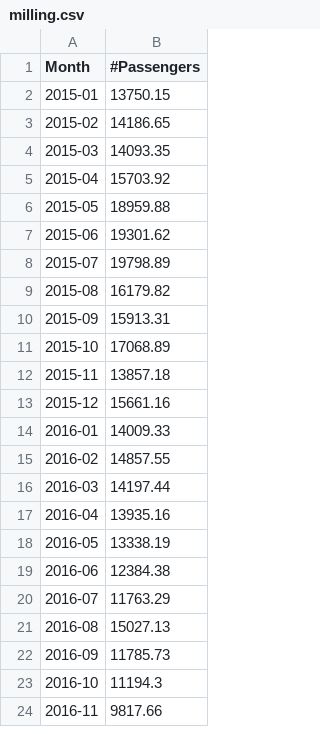
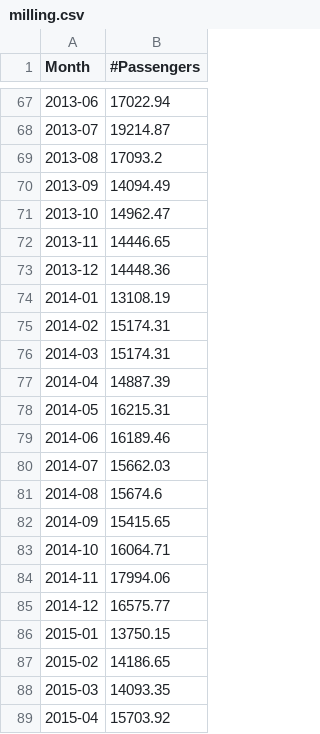
Before and after one commit to team-umeed/umeed, a CSV file: milling.csv, drawn as a sheet; only a part is shown, gaps mark what is left out; the shorter side is filled out with more unchanged rows; the diff covers the shown part only.

Commit message:
Update milling.csv

```diff
--- a/milling.csv
+++ b/milling.csv
@@ -2 +67,20 @@ Month,#Passengers
+2013-06,17022.94
+2013-07,19214.87
+2013-08,17093.2
+2013-09,14094.49
+2013-10,14962.47
+2013-11,14446.65
+2013-12,14448.36
+2014-01,13108.19
+2014-02,15174.31
+2014-03,15174.31
+2014-04,14887.39
+2014-05,16215.31
+2014-06,16189.46
+2014-07,15662.03
+2014-08,15674.6
+2014-09,15415.65
+2014-10,16064.71
+2014-11,17994.06
+2014-12,16575.77
 2015-01,13750.15
```
Also changed, not shown: 65 added rows elsewhere in this file.
